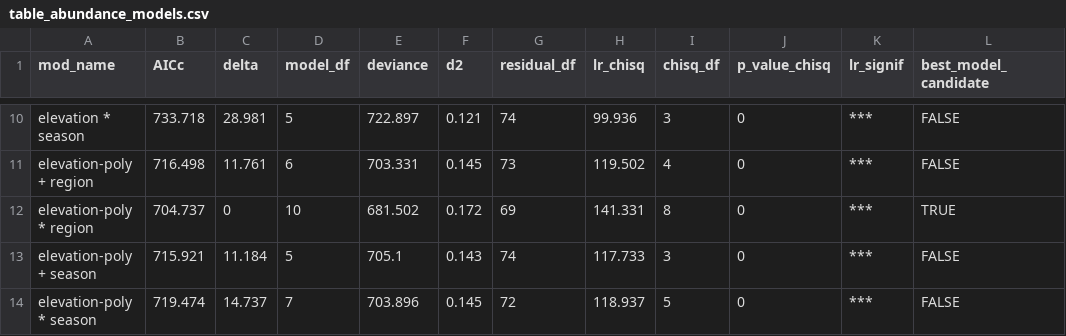
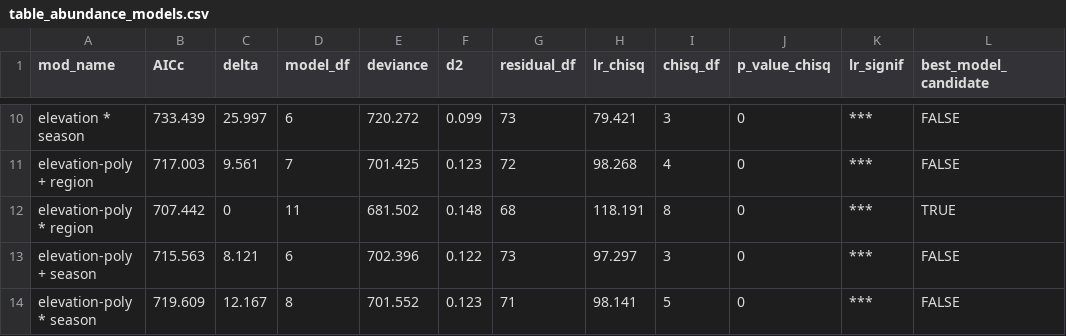
Before and after one commit to OndrejMottl/Ant_Nutrient_use, a CSV file: Outputs/table_abundance_models.csv, drawn as a sheet; only a part is shown, gaps mark what is left out; the diff covers the shown part only; the diff names each change by its address in the sheet, - before the commit and + after, or states it on an @@ line.

```diff
--- a/Outputs/table_abundance_models.csv
+++ b/Outputs/table_abundance_models.csv
-B10 (AICc): 733.718
+B10 (AICc): 733.439
-C10 (delta): 28.981
+C10 (delta): 25.997
-D10 (model_df): 5
+D10 (model_df): 6
-E10 (deviance): 722.897
+E10 (deviance): 720.272
-F10 (d2): 0.121
+F10 (d2): 0.099
-G10 (residual_df): 74
+G10 (residual_df): 73
-H10 (lr_chisq): 99.936
+H10 (lr_chisq): 79.421
-B11 (AICc): 716.498
+B11 (AICc): 717.003
-C11 (delta): 11.761
+C11 (delta): 9.561
-D11 (model_df): 6
+D11 (model_df): 7
-E11 (deviance): 703.331
+E11 (deviance): 701.425
-F11 (d2): 0.145
+F11 (d2): 0.123
-G11 (residual_df): 73
+G11 (residual_df): 72
-H11 (lr_chisq): 119.502
+H11 (lr_chisq): 98.268
-B12 (AICc): 704.737
+B12 (AICc): 707.442
-D12 (model_df): 10
+D12 (model_df): 11
-F12 (d2): 0.172
+F12 (d2): 0.148
-G12 (residual_df): 69
+G12 (residual_df): 68
-H12 (lr_chisq): 141.331
+H12 (lr_chisq): 118.191
-B13 (AICc): 715.921
+B13 (AICc): 715.563
-C13 (delta): 11.184
+C13 (delta): 8.121
-D13 (model_df): 5
+D13 (model_df): 6
-E13 (deviance): 705.1
+E13 (deviance): 702.396
-F13 (d2): 0.143
+F13 (d2): 0.122
-G13 (residual_df): 74
+G13 (residual_df): 73
-H13 (lr_chisq): 117.733
+H13 (lr_chisq): 97.297
-B14 (AICc): 719.474
+B14 (AICc): 719.609
-C14 (delta): 14.737
+C14 (delta): 12.167
-D14 (model_df): 7
+D14 (model_df): 8
-E14 (deviance): 703.896
+E14 (deviance): 701.552
-F14 (d2): 0.145
+F14 (d2): 0.123
-G14 (residual_df): 72
+G14 (residual_df): 71
-H14 (lr_chisq): 118.937
+H14 (lr_chisq): 98.141
```
Also changed, not shown: 128 edited cells elsewhere in this file, Outputs/table_richness_and_occurence_models.csv, Outputs/table_richness_and_occurence_params.csv, 13 other files.
